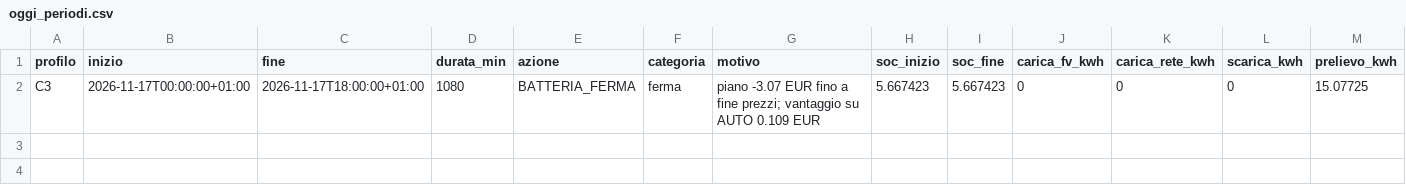
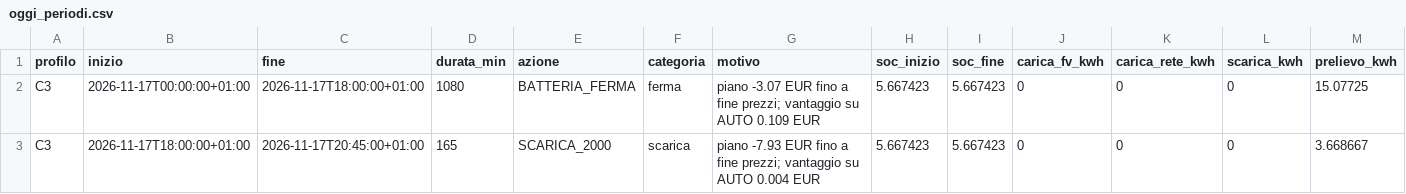
Before and after one commit to paolofontanacn-code/ems-dati, a CSV file: pannello/oggi_periodi.csv, drawn as a sheet; only a part is shown; rows hold the shown columns only; the diff names each change by its address in the sheet, - before the commit and + after, or states it on an @@ line.

```diff
--- a/pannello/oggi_periodi.csv
+++ b/pannello/oggi_periodi.csv
+row 3: C3 | 2026-11-17T18:00:00+01:00 | 2026-11-17T20:45:00+01:00 | 165 | SCARICA_2000 | scarica | piano -7.93 EUR fino a fine prezzi; vantaggio su AUTO 0.004 EUR | 5.667423 | 5.667423 | 0 | 0 | 0 | 3.668667
```
Also changed, not shown: cessione/live/giornaliero.csv, pannello/diagnosi_rete.csv, 14 other files.
